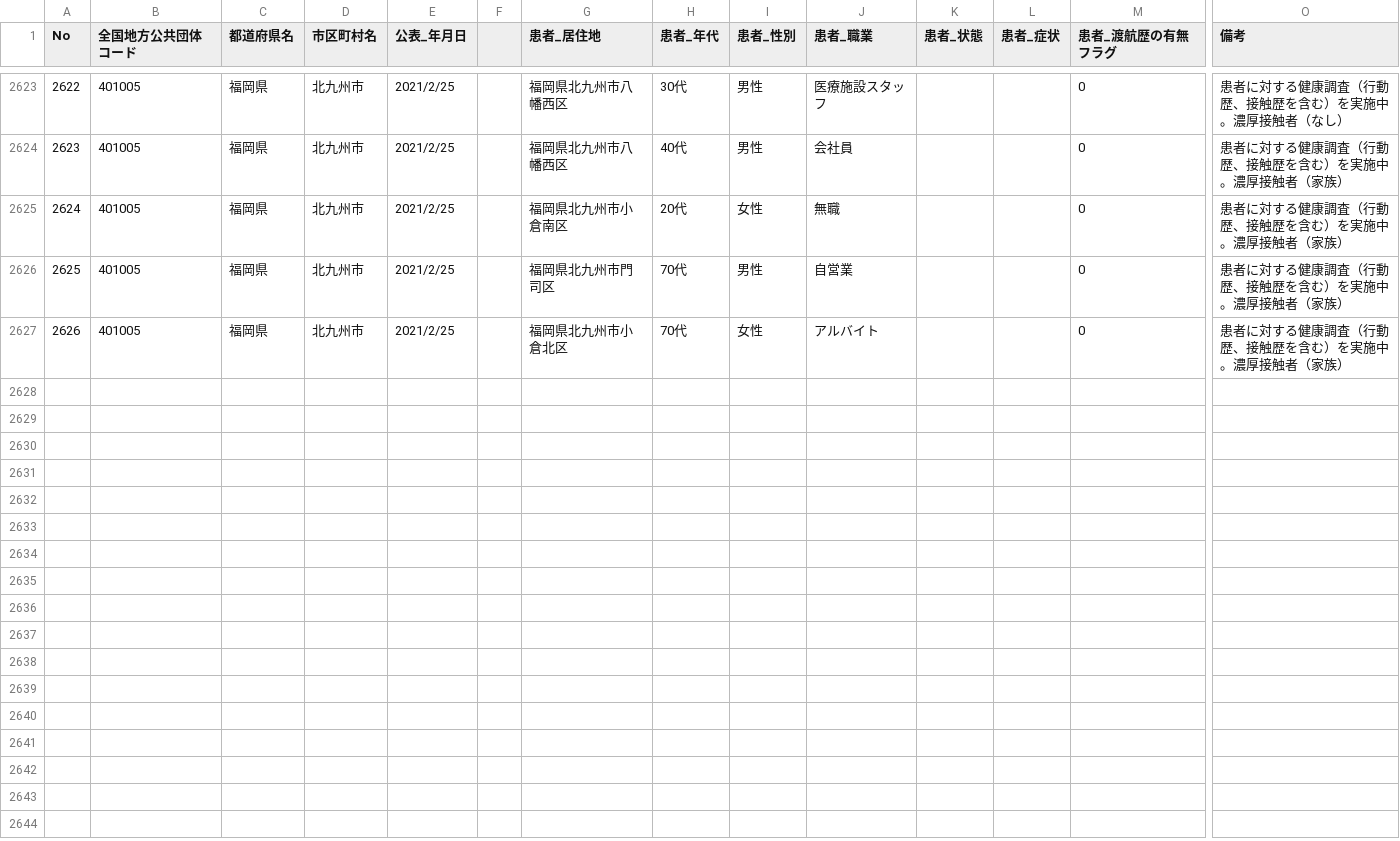
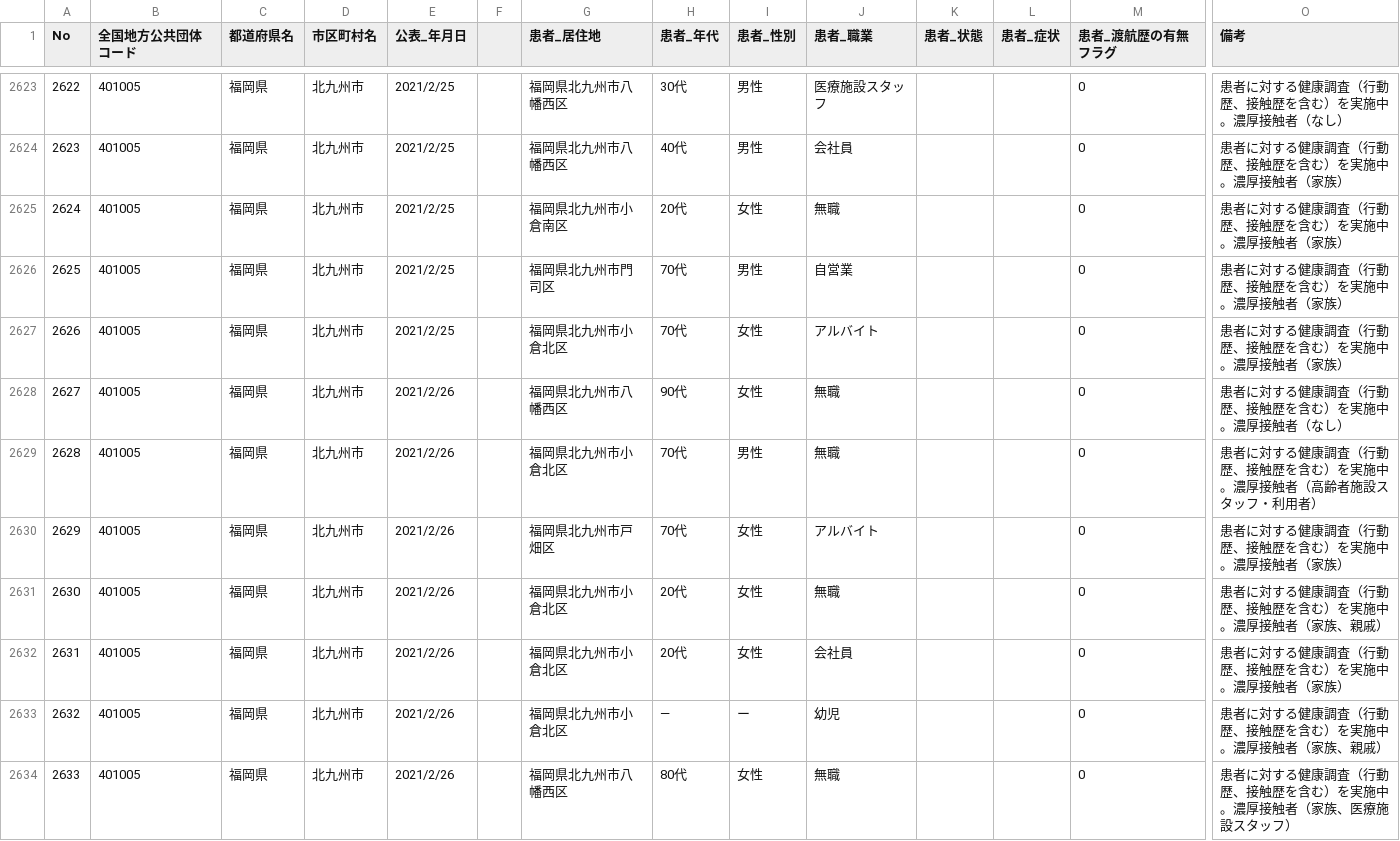
Before and after one commit to code4sabae/opendatagojp, a CSV file: csv/kitakyushu-shi/patients.csv, drawn as a sheet; only a part is shown, gaps mark what is left out; rows hold the shown columns only; the diff covers the shown part only; the diff names each change by its address in the sheet, - before the commit and + after, or states it on an @@ line.

Commit message:
update data

```diff
--- a/csv/kitakyushu-shi/patients.csv
+++ b/csv/kitakyushu-shi/patients.csv
+row 2628: 2627 | 401005 | 福岡県 | 北九州市 | 2021/2/26 |  | 福岡県北九州市八幡西区 | 90代 | 女性 | 無職 |  |  | 0 | 患者に対する健康調査（行動歴、接触歴を含む）を実施中。濃厚接触者（なし）
+row 2629: 2628 | 401005 | 福岡県 | 北九州市 | 2021/2/26 |  | 福岡県北九州市小倉北区 | 70代 | 男性 | 無職 |  |  | 0 | 患者に対する健康調査（行動歴、接触歴を含む）を実施中。濃厚接触者（高齢者施設スタッフ・利用者）
+row 2630: 2629 | 401005 | 福岡県 | 北九州市 | 2021/2/26 |  | 福岡県北九州市戸畑区 | 70代 | 女性 | アルバイト |  |  | 0 | 患者に対する健康調査（行動歴、接触歴を含む）を実施中。濃厚接触者（家族）
+row 2631: 2630 | 401005 | 福岡県 | 北九州市 | 2021/2/26 |  | 福岡県北九州市小倉北区 | 20代 | 女性 | 無職 |  |  | 0 | 患者に対する健康調査（行動歴、接触歴を含む）を実施中。濃厚接触者（家族、親戚）
+row 2632: 2631 | 401005 | 福岡県 | 北九州市 | 2021/2/26 |  | 福岡県北九州市小倉北区 | 20代 | 女性 | 会社員 |  |  | 0 | 患者に対する健康調査（行動歴、接触歴を含む）を実施中。濃厚接触者（家族）
+row 2633: 2632 | 401005 | 福岡県 | 北九州市 | 2021/2/26 |  | 福岡県北九州市小倉北区 | ― | ー | 幼児 |  |  | 0 | 患者に対する健康調査（行動歴、接触歴を含む）を実施中。濃厚接触者（家族、親戚）
+row 2634: 2633 | 401005 | 福岡県 | 北九州市 | 2021/2/26 |  | 福岡県北九州市八幡西区 | 80代 | 女性 | 無職 |  |  | 0 | 患者に対する健康調査（行動歴、接触歴を含む）を実施中。濃厚接触者（家族、医療施設スタッフ）
```
Also changed, not shown: 6 added rows elsewhere in this file, csv/kitakyushu-shi/negative-cases.csv, csv/kitakyushu-shi/patients-summary.csv, 3 other files.
